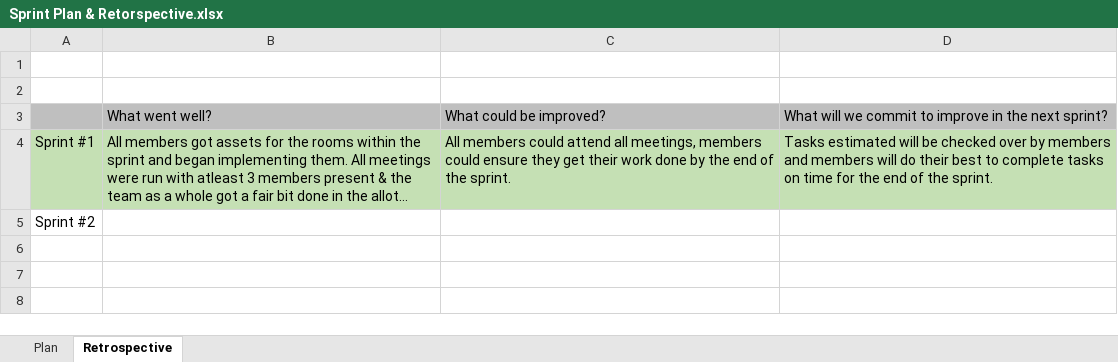
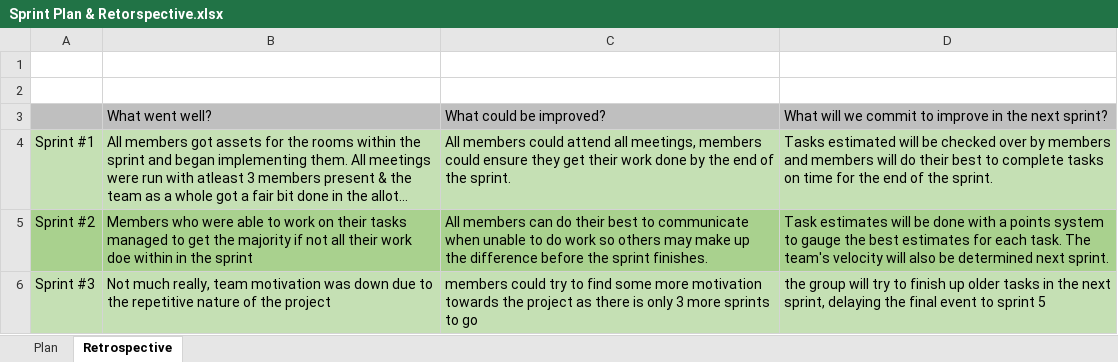
Before and after one commit to DevJUK/SWEG-MT-Project-PT2, an Excel workbook: Documents/Agile Documents/Sprint Plan & Retorspective.xlsx, sheet Retrospective, drawn as a sheet; long unchanged cells end in …; values as stored, in another font and other column widths than the file's, no borders; removed rows and columns are numbered as before the commit, all else as after; the diff names each change by its address in the sheet, - before the commit and + after, or states it on an @@ line.

Commit message:
Update Sprint Plan & Retorspective.xlsx

```diff
--- a/Documents/Agile Documents/Sprint Plan & Retorspective.xlsx (sheet Retrospective)
+++ b/Documents/Agile Documents/Sprint Plan & Retorspective.xlsx (sheet Retrospective)
-row 5: Sprint #2
+row 5: Sprint #2 | Members who were able to work on their tasks managed to get the majority if not all their work doe within in the sprint | All members can do their best to communicate when unable to do work so others may make up the difference before the sprint finishes. | Task estimates will be done with a points system to gauge the best estimates for each task. The team's velocity will also be determined next sprint.
+row 6: Sprint #3 | Not much really, team motivation was down due to the repetitive nature of the project | members could try to find some more motivation towards the project as there is only 3 more sprints to go | the group will try to finish up older tasks in the next sprint, delaying the final event to sprint 5
```
